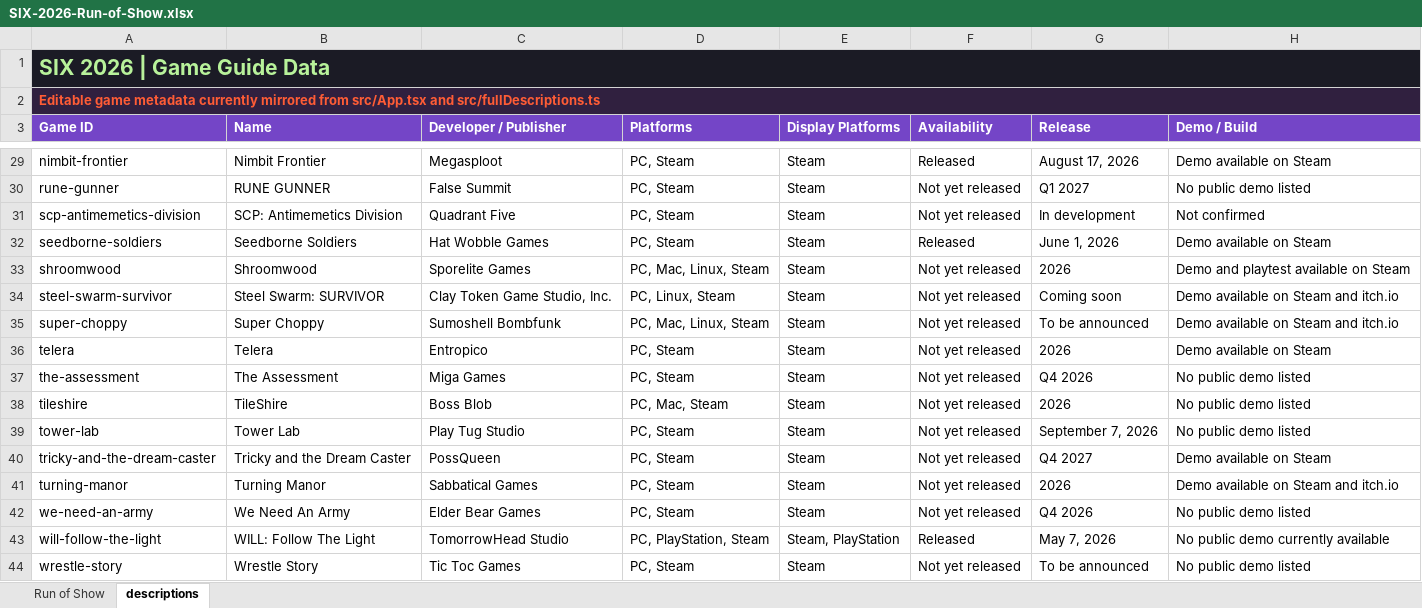
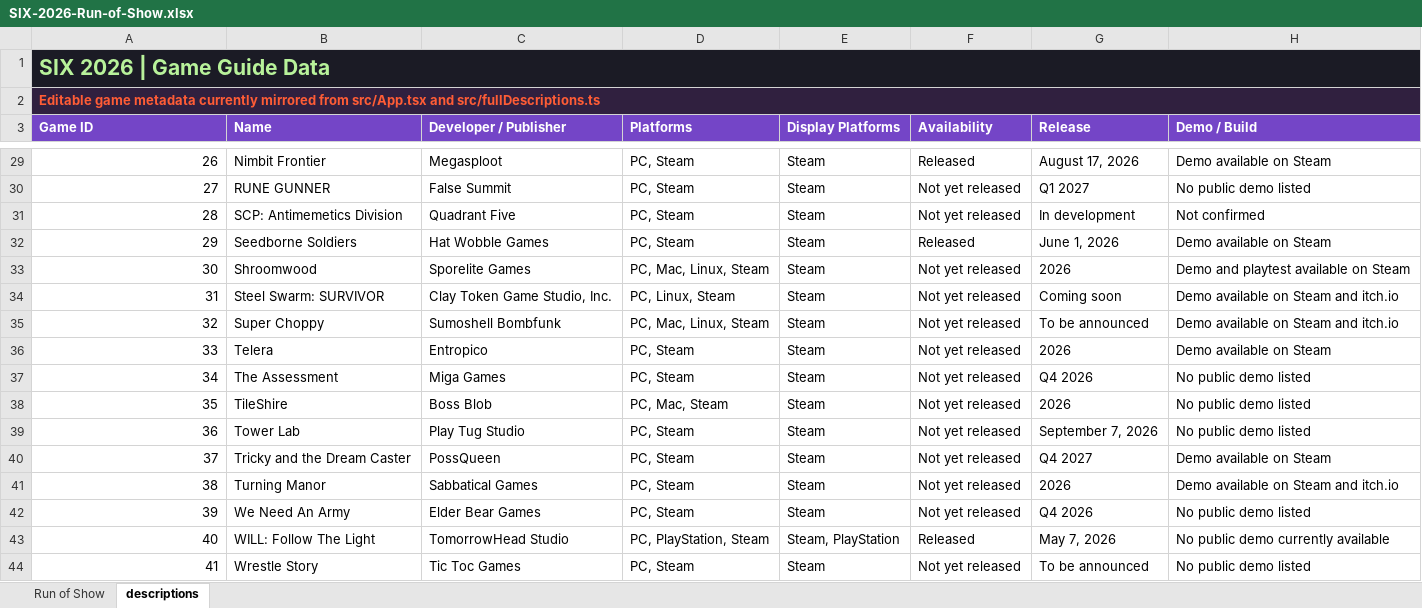
Before and after one commit to imriven/six-host-guide-2026, an Excel workbook: public/SIX-2026-Run-of-Show.xlsx, sheet descriptions, drawn as a sheet; only a part is shown, gaps mark what is left out; values as stored, in another font and other column widths than the file's, no borders; the diff covers the shown part only; the diff names each change by its address in the sheet, - before the commit and + after, or states it on an @@ line.

Commit message:
Link workbook sheets with integer game IDs

```diff
--- a/public/SIX-2026-Run-of-Show.xlsx (sheet descriptions)
+++ b/public/SIX-2026-Run-of-Show.xlsx (sheet descriptions)
-A29 (Game ID): nimbit-frontier
+A29 (Game ID): 26
-A30 (Game ID): rune-gunner
+A30 (Game ID): 27
-A31 (Game ID): scp-antimemetics-division
+A31 (Game ID): 28
-A32 (Game ID): seedborne-soldiers
+A32 (Game ID): 29
-A33 (Game ID): shroomwood
+A33 (Game ID): 30
-A34 (Game ID): steel-swarm-survivor
+A34 (Game ID): 31
-A35 (Game ID): super-choppy
+A35 (Game ID): 32
-A36 (Game ID): telera
+A36 (Game ID): 33
-A37 (Game ID): the-assessment
+A37 (Game ID): 34
-A38 (Game ID): tileshire
+A38 (Game ID): 35
-A39 (Game ID): tower-lab
+A39 (Game ID): 36
-A40 (Game ID): tricky-and-the-dream-caster
+A40 (Game ID): 37
-A41 (Game ID): turning-manor
+A41 (Game ID): 38
-A42 (Game ID): we-need-an-army
+A42 (Game ID): 39
-A43 (Game ID): will-follow-the-light
+A43 (Game ID): 40
-A44 (Game ID): wrestle-story
+A44 (Game ID): 41
```
Also changed, not shown: 25 edited cells elsewhere in this sheet, hidden cells, 7 other files.
